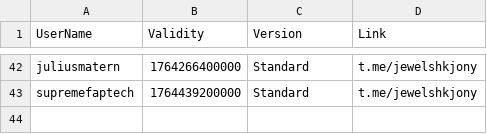
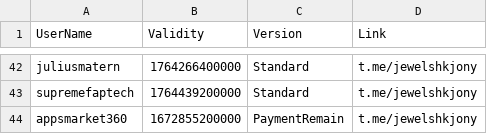
Before and after one commit to jewelshkjony/PublicFolder, a CSV file: AdmobAds.csv, drawn as a sheet; only a part is shown, gaps mark what is left out; the diff names each change by its address in the sheet, - before the commit and + after, or states it on an @@ line.

Commit message:
Update AdmobAds.csv

```diff
--- a/AdmobAds.csv
+++ b/AdmobAds.csv
+row 44: appsmarket360 | 1672855200000 | PaymentRemain | t.me/jewelshkjony
```
